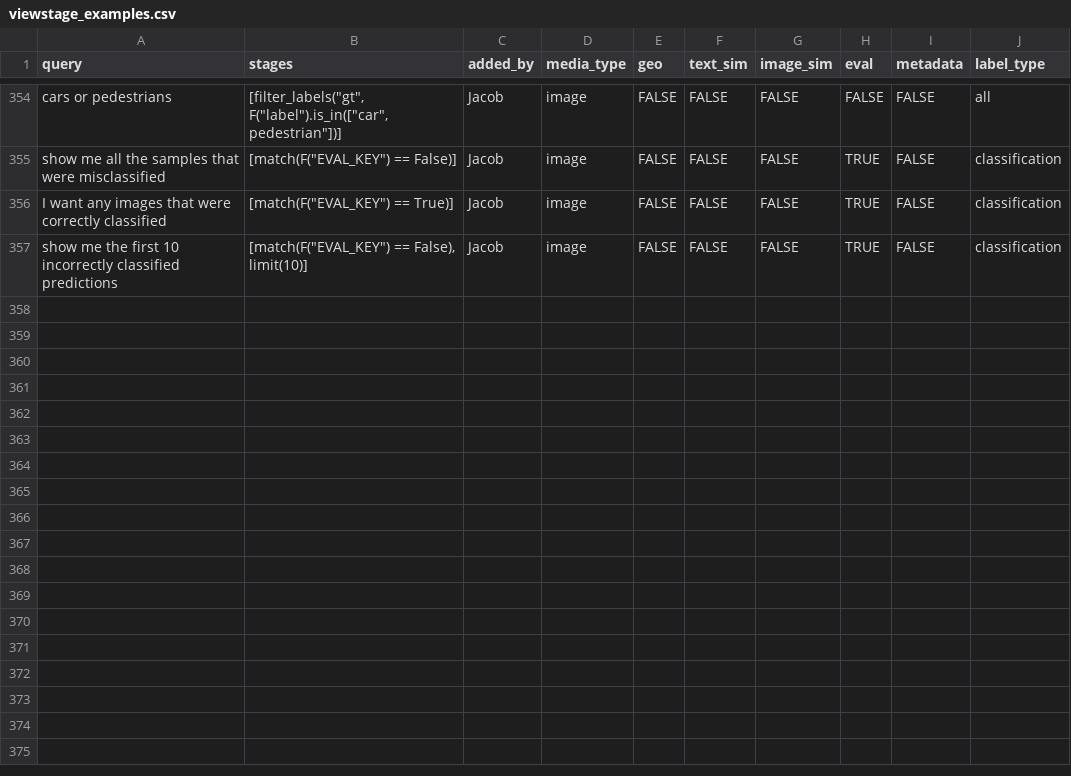
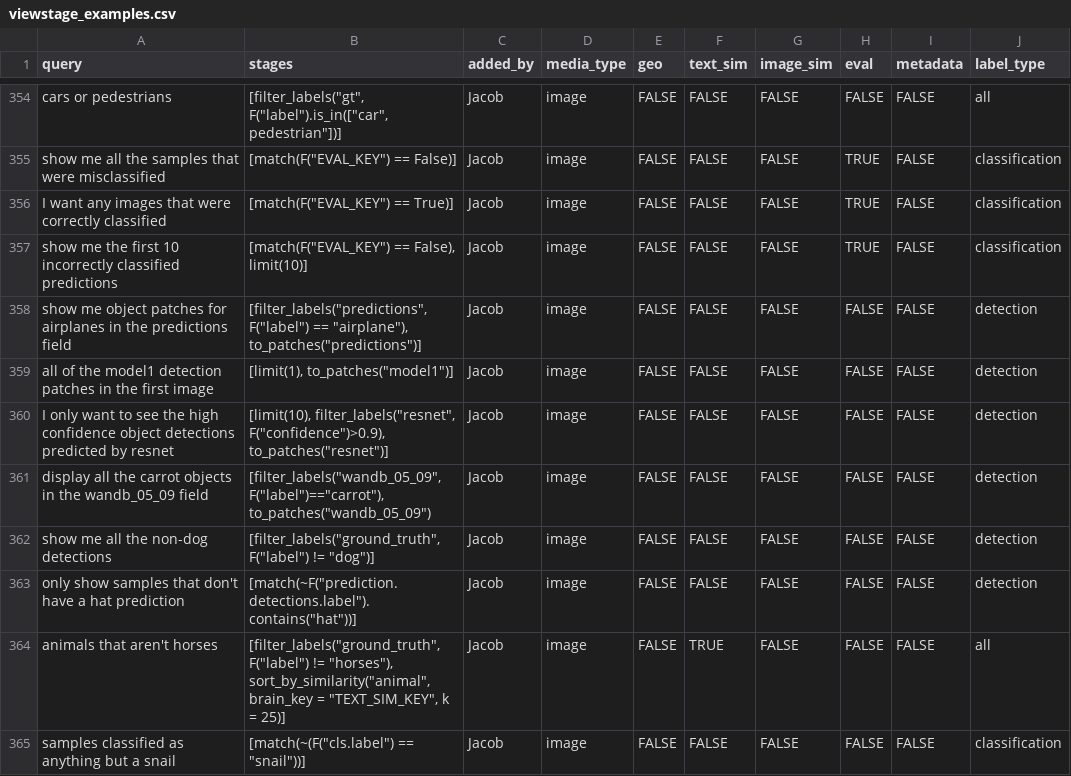
Before and after one commit to voxel51/voxelgpt, a CSV file: examples/viewstage_examples.csv, drawn as a sheet; only a part is shown, gaps mark what is left out; the diff names each change by its address in the sheet, - before the commit and + after, or states it on an @@ line.

Commit message:
adding negation and patches examples

```diff
--- a/examples/viewstage_examples.csv
+++ b/examples/viewstage_examples.csv
+row 358: show me object patches for airplanes in the predictions field | [filter_labels("predictions", F("label") == "airplane"), to_patches("predictions")] | Jacob | image | FALSE | FALSE | FALSE | FALSE | FALSE | detection
+row 359: all of the model1 detection patches in the first image | [limit(1), to_patches("model1")] | Jacob | image | FALSE | FALSE | FALSE | FALSE | FALSE | detection
+row 360: I only want to see the high confidence object detections predicted by resnet | [limit(10), filter_labels("resnet", F("confidence")>0.9), to_patches("resnet")] | Jacob | image | FALSE | FALSE | FALSE | FALSE | FALSE | detection
+row 361: display all the carrot objects in the wandb_05_09 field | [filter_labels("wandb_05_09", F("label")=="carrot"), to_patches("wandb_05_09") | Jacob | image | FALSE | FALSE | FALSE | FALSE | FALSE | detection
+row 362: show me all the non-dog detections | [filter_labels("ground_truth", F("label") != "dog")] | Jacob | image | FALSE | FALSE | FALSE | FALSE | FALSE | detection
+row 363: only show samples that don't have a hat prediction | [match(~F("prediction.detections.label").contains("hat"))] | Jacob | image | FALSE | FALSE | FALSE | FALSE | FALSE | detection
+row 364: animals that aren't horses | [filter_labels("ground_truth", F("label") != "horses"), sort_by_similarity("animal", brain_key = "TEXT_SIM_KEY", k = 25)] | Jacob | image | FALSE | TRUE | FALSE | FALSE | FALSE | all
+row 365: samples classified as anything but a snail | [match(~(F("cls.label") == "snail"))] | Jacob | image | FALSE | FALSE | FALSE | FALSE | FALSE | classification
```
Also changed, not shown: 1 other file.
